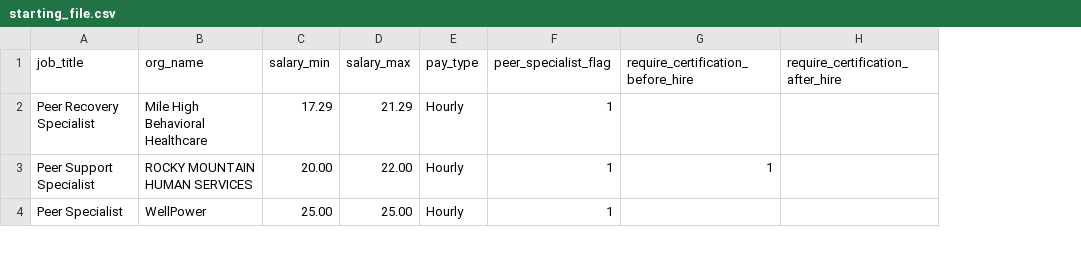
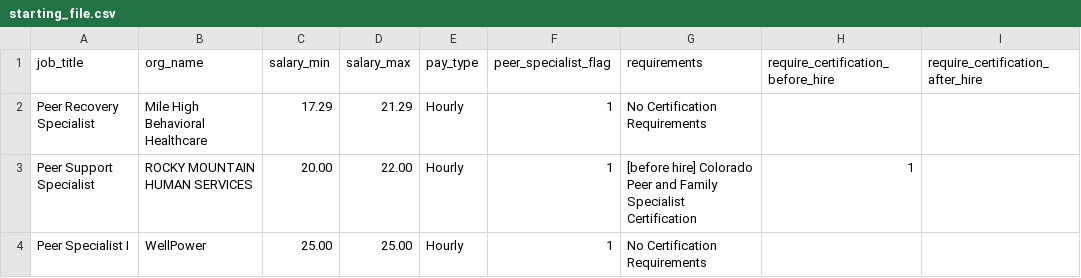
Before and after one commit to PoofyOddish/compensation-analysis, a CSV file: starting_file.csv, drawn as a sheet; only a part is shown; the diff covers the shown part only; the diff names each change by its address in the sheet, - before the commit and + after, or states it on an @@ line.

```diff
--- a/starting_file.csv
+++ b/starting_file.csv
+column G (requirements), rows 2-4: No Certification Requirements | [before hire] Colorado Peer and Family Specialist Certification | No Certification Requirements
-A4 (job_title): Peer Specialist
+A4 (job_title): Peer Specialist I
```
Also changed, not shown: 1 added row elsewhere in this file, 9 other files.
